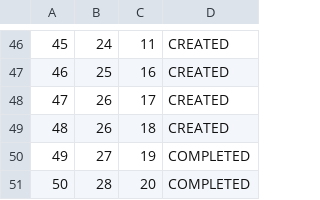
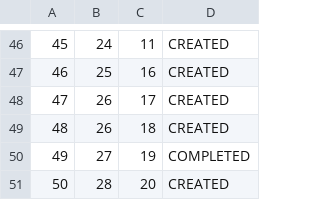
Before and after one commit to kovacevicanja/sims-grupa3-teamA, a CSV file: Resources/Data/tourTimeInstances.csv, drawn as a sheet; only a part is shown, gaps mark what is left out.

```diff
--- a/Resources/Data/tourTimeInstances.csv
+++ b/Resources/Data/tourTimeInstances.csv
@@ -50,2 +50,2 @@
 49|27|19|COMPLETED
-50|28|20|COMPLETED
+50|28|20|CREATED
```
Also changed, not shown: Resources/Data/notifications.csv, Resources/Data/tourEvaluation.csv, 13 other files.
